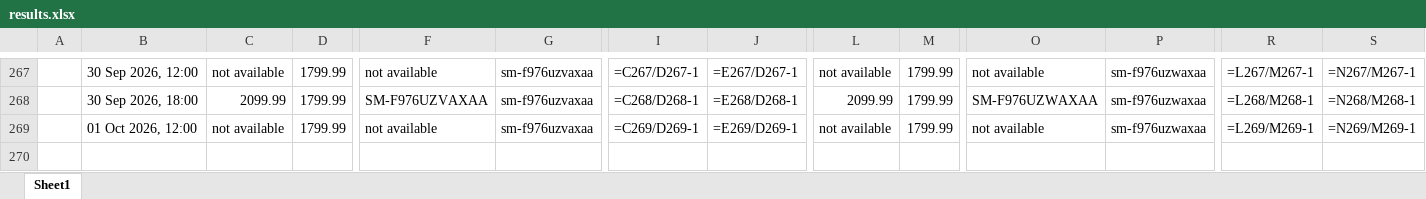
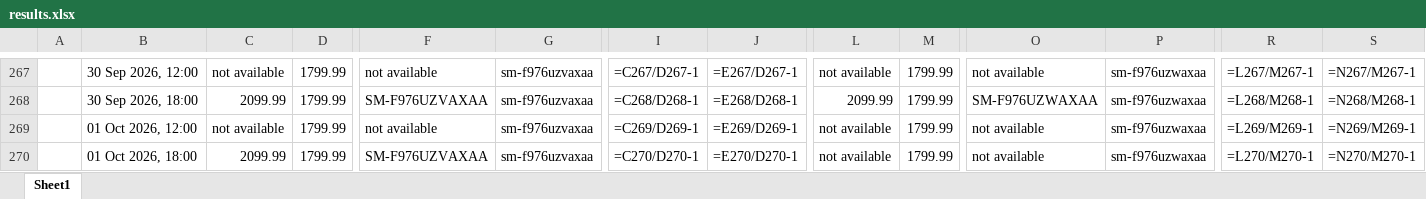
Before and after one commit to rathi-eucloid/launch, an Excel workbook: outputs/results.xlsx, sheet Sheet1, drawn as a sheet; only a part is shown, gaps mark what is left out; values as stored, in another font and other column widths than the file's, no borders; formulas without a stored value are shown as written; rows hold the shown columns only; the diff names each change by its address in the sheet, - before the commit and + after, or states it on an @@ line.

```diff
--- a/outputs/results.xlsx (sheet Sheet1)
+++ b/outputs/results.xlsx (sheet Sheet1)
+row 270:  | 01 Oct 2026, 18:00 | 2099.99 | 1799.99 | SM-F976UZVAXAA | sm-f976uzvaxaa | =C270/D270-1 | =E270/D270-1 | not available | 1799.99 | not available | sm-f976uzwaxaa | =L270/M270-1 | =N270/M270-1
```
Also changed, not shown: 30 other files.
